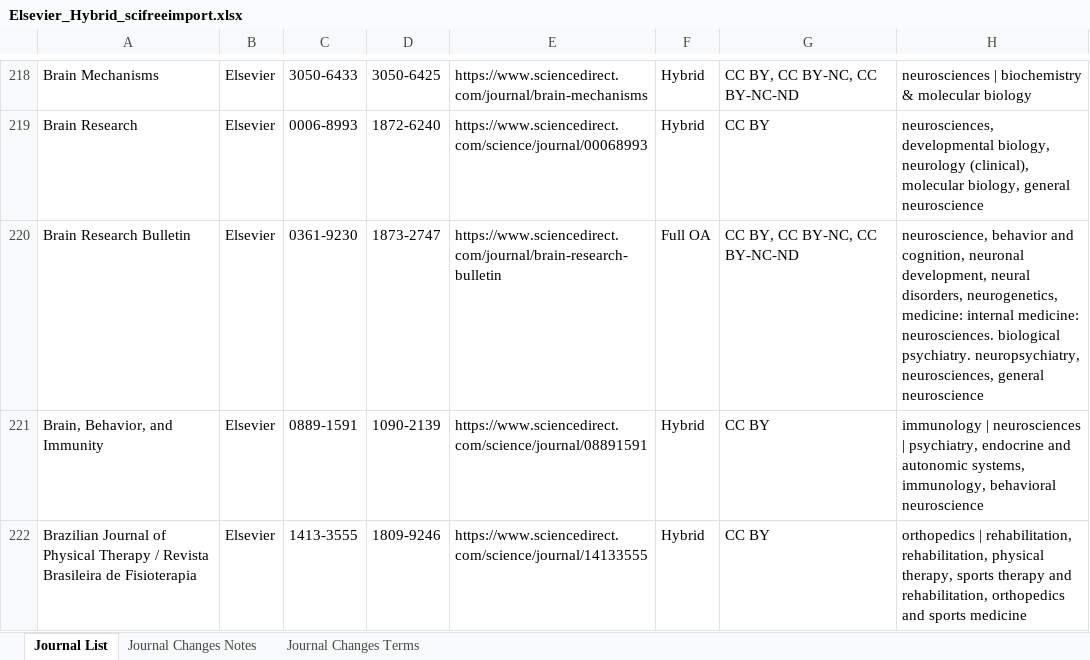
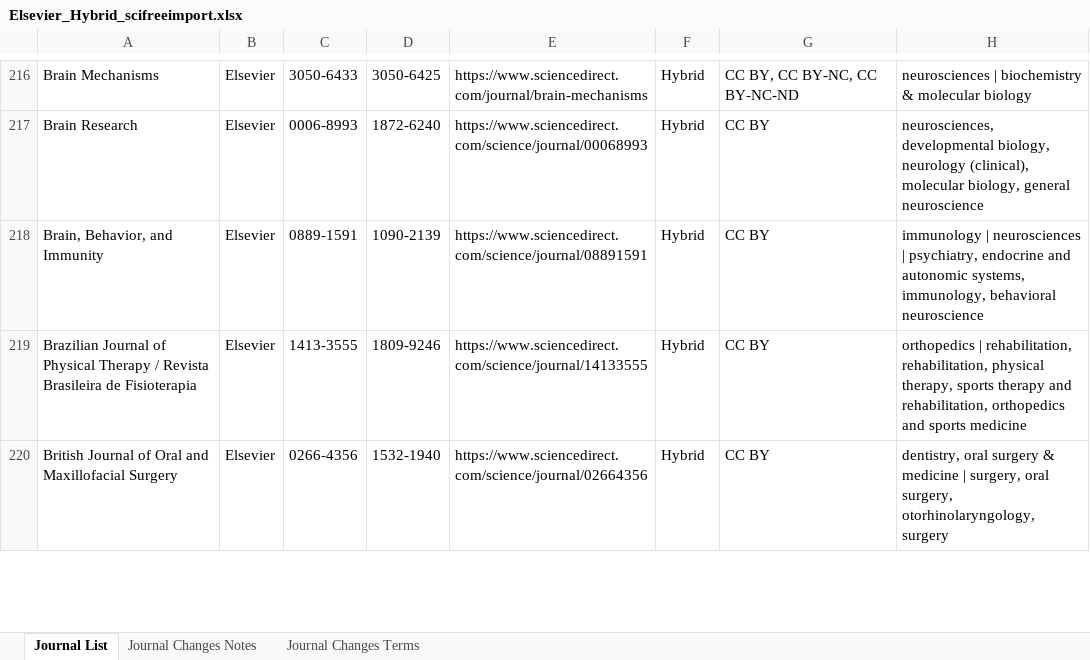
Before and after one commit to SciFreeOrg/UK-CoP, an Excel workbook: UK_CoP_TitleLists/Elsevier_Hybrid_scifreeimport.xlsx, sheet Journal List, drawn as a sheet; only a part is shown, gaps mark what is left out; the shorter side is filled out with more unchanged rows; values as stored, in another font and other column widths than the file's, no borders; table styles not drawn; removed rows and columns are numbered as before the commit, all else as after; the diff covers the shown part only; the diff names each change by its address in the sheet, - before the commit and + after, or states it on an @@ line.

Commit message:
Elsevier_Hybrid_scifreeimport 260626

```diff
--- a/UK_CoP_TitleLists/Elsevier_Hybrid_scifreeimport.xlsx (sheet Journal List)
+++ b/UK_CoP_TitleLists/Elsevier_Hybrid_scifreeimport.xlsx (sheet Journal List)
-row 220: Brain Research Bulletin | Elsevier | 0361-9230 | 1873-2747 | https://www.sciencedirect.com/journal/brain-research-bulletin | Full OA | CC BY, CC BY-NC, CC BY-NC-ND | neuroscience, behavior and cognition, neuronal development, neural disorders, neurogenetics, medicine: internal medicine: neurosciences. biological psychiatry. neuropsychiatry, neurosciences, general neuroscience
```
Also changed, not shown: 37 removed rows and 7 moved rows elsewhere in this sheet, sheet Journal Changes Notes.
